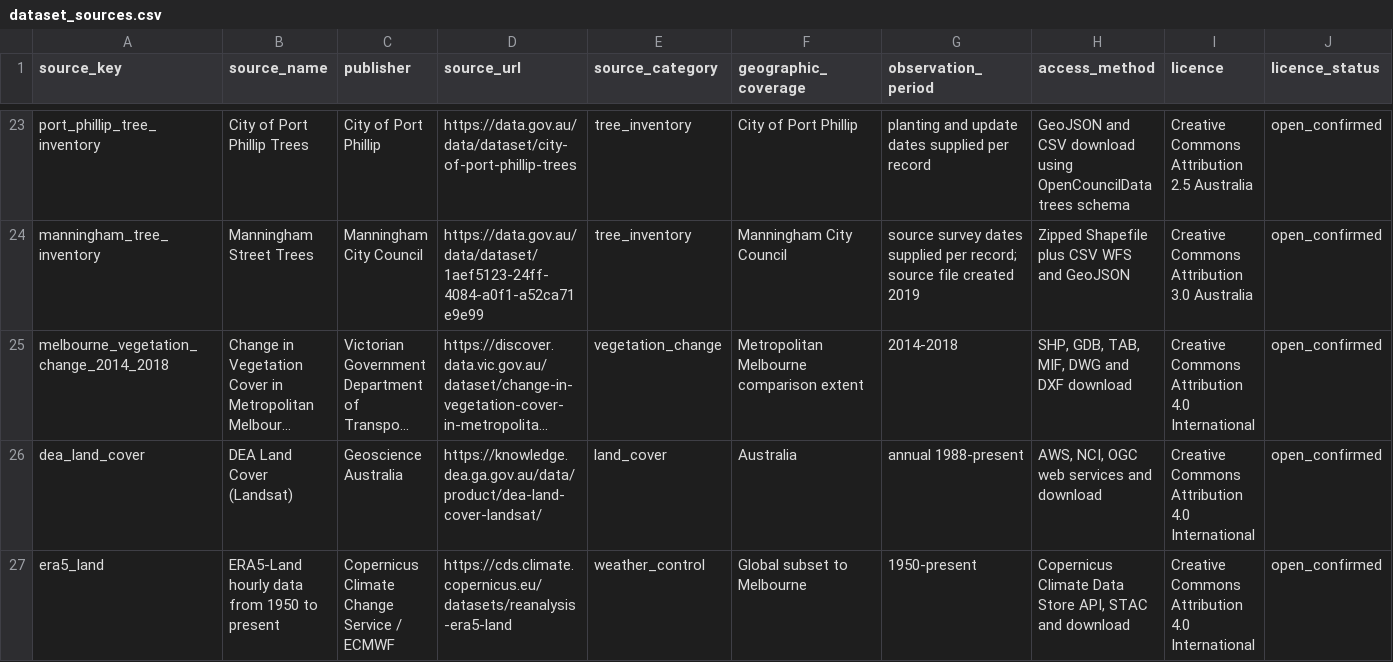
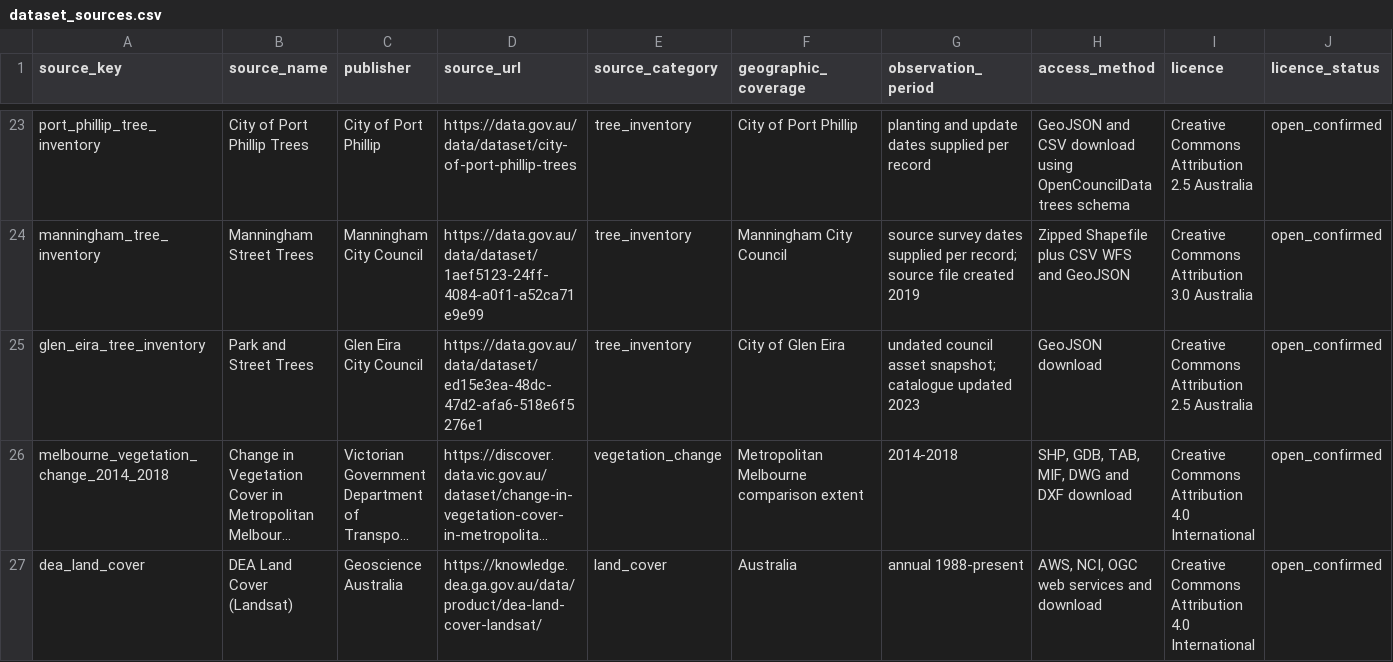
Before and after one commit to FIT5120TP02-Greenchanger/5120-TP02-Greenchanger, a CSV file: GreenChanger_data/data/reference/dataset_sources.csv, drawn as a sheet; only a part is shown, gaps mark what is left out; the shorter side is filled out with more unchanged rows; long unchanged cells end in …; the diff names each change by its address in the sheet, - before the commit and + after, or states it on an @@ line.

Commit message:
Add Glen Eira trees and audit Melbourne council inventory coverage

```diff
--- a/GreenChanger_data/data/reference/dataset_sources.csv
+++ b/GreenChanger_data/data/reference/dataset_sources.csv
+row 25: glen_eira_tree_inventory | Park and Street Trees | Glen Eira City Council | https://data.gov.au/data/dataset/ed15e3ea-48dc-47d2-afa6-518e6f5276e1 | tree_inventory | City of Glen Eira | undated council asset snapshot; catalogue updated 2023 | GeoJSON download | Creative Commons Attribution 2.5 Australia | open_confirmed
```
Also changed, not shown: 8 other files.
